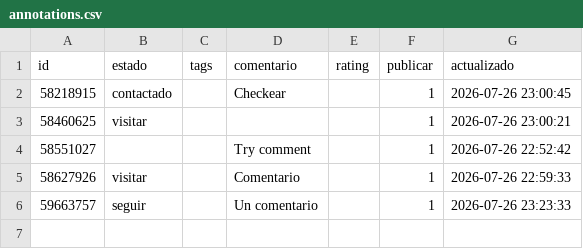
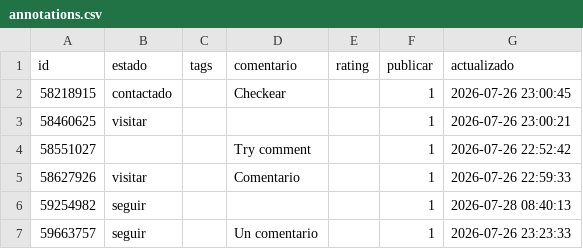
Before and after one commit to Sherm4nLC/zonaprops-analysis, a CSV file: data/annotations.csv, drawn as a sheet; the diff names each change by its address in the sheet, - before the commit and + after, or states it on an @@ line.

Commit message:
anotaciones 2026-07-28 08:40

```diff
--- a/data/annotations.csv
+++ b/data/annotations.csv
+row 6: 59254982 | seguir |  |  |  | 1 | 2026-07-28 08:40:13
```
